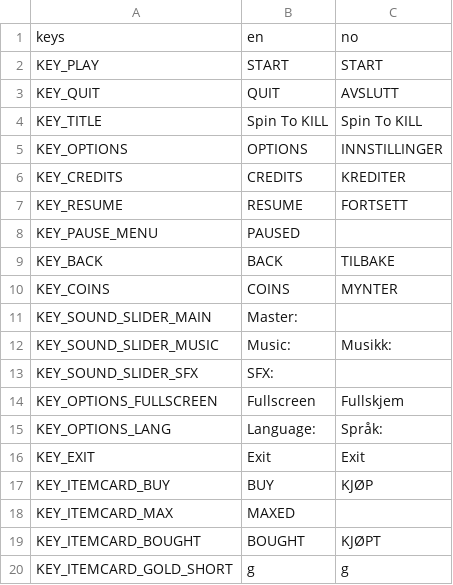
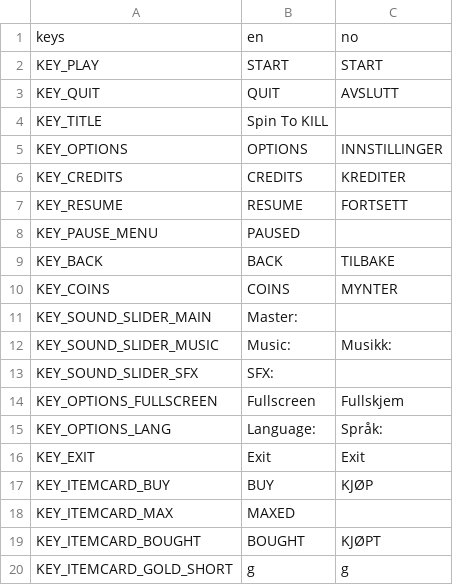
Before and after one commit to Toy085/spin-to-kill, a CSV file: Translations/translations.csv, drawn as a sheet.

Commit message:
Update translations.csv

```diff
--- a/Translations/translations.csv
+++ b/Translations/translations.csv
@@ -3,3 +3,3 @@ KEY_PLAY;START;START
 KEY_QUIT;QUIT;AVSLUTT
-KEY_TITLE;Spin To KILL;Spin To KILL
+KEY_TITLE;Spin To KILL
 KEY_OPTIONS;OPTIONS;INNSTILLINGER
```
